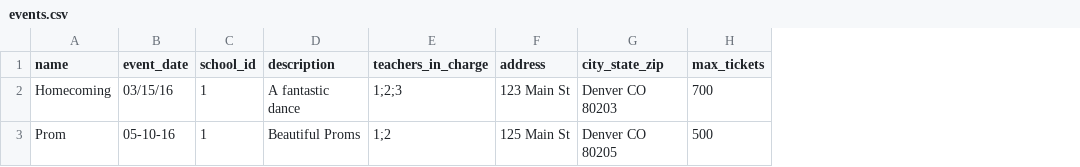
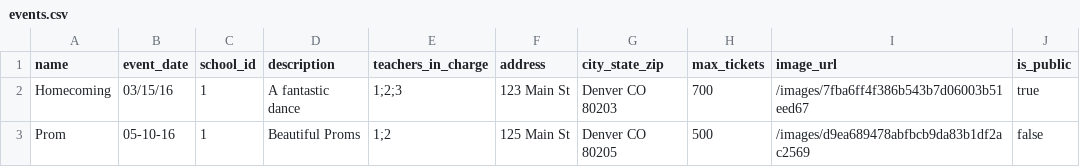
Before and after one commit to weezy93/RollCall, a CSV file: src/server/db/csv/events.csv, drawn as a sheet; the diff names each change by its address in the sheet, - before the commit and + after, or states it on an @@ line.

Commit message:
Fixed seeds

```diff
--- a/src/server/db/csv/events.csv
+++ b/src/server/db/csv/events.csv
+column I (image_url), rows 2-3: /images/7fba6ff4f386b543b7d06003b51eed67 | /images/d9ea689478abfbcb9da83b1df2ac2569
+column J (is_public), rows 2-3: true | false
```
